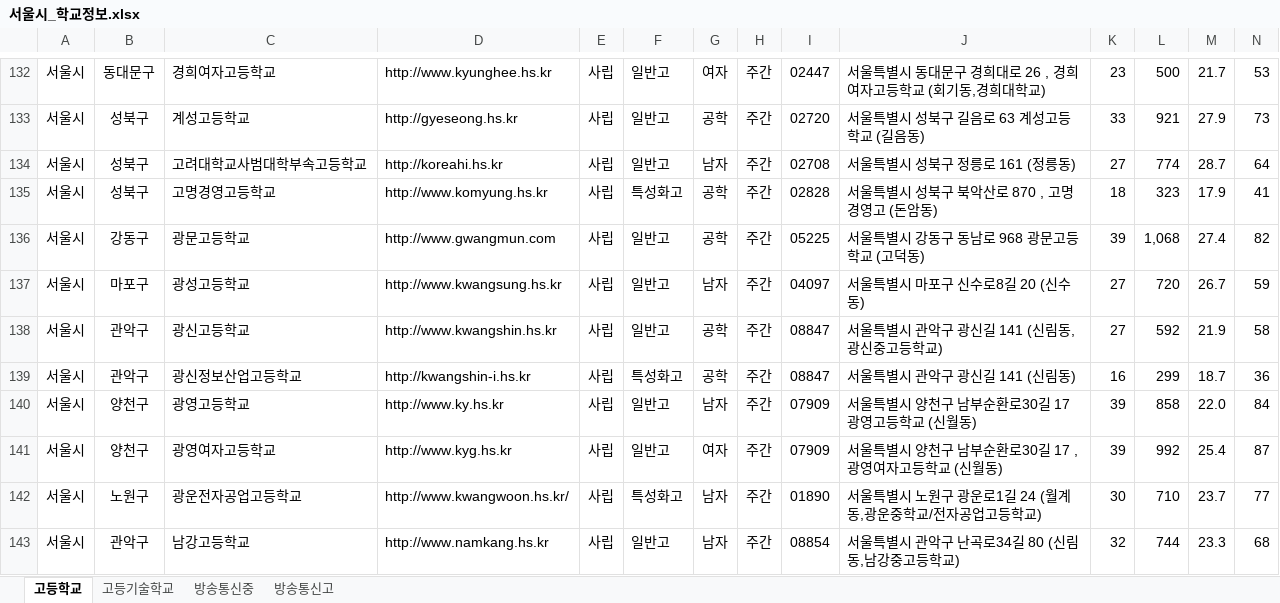
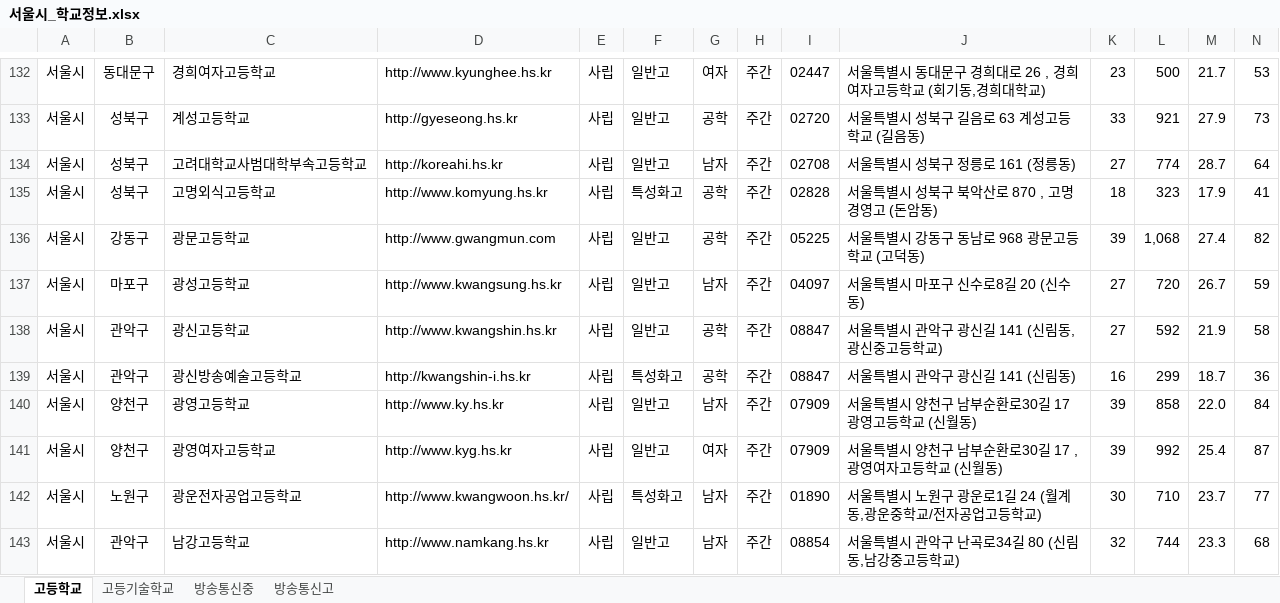
Before and after one commit to nam9296/School_CCTV_Bigdata, an Excel workbook: Clustering/남하림/data/서울시_학교정보.xlsx, sheet 고등학교, drawn as a sheet; only a part is shown, gaps mark what is left out; values as stored, in another font and other column widths than the file's, no borders; the diff covers the shown part only; the diff names each change by its address in the sheet, - before the commit and + after, or states it on an @@ line.

Commit message:
Data : Modify

```diff
--- a/Clustering/남하림/data/서울시_학교정보.xlsx (sheet 고등학교)
+++ b/Clustering/남하림/data/서울시_학교정보.xlsx (sheet 고등학교)
-C135: 고명경영고등학교
+C135: 고명외식고등학교
-C139: 광신정보산업고등학교
+C139: 광신방송예술고등학교
```
Also changed, not shown: 8 edited cells elsewhere in this sheet, 7 other files.
